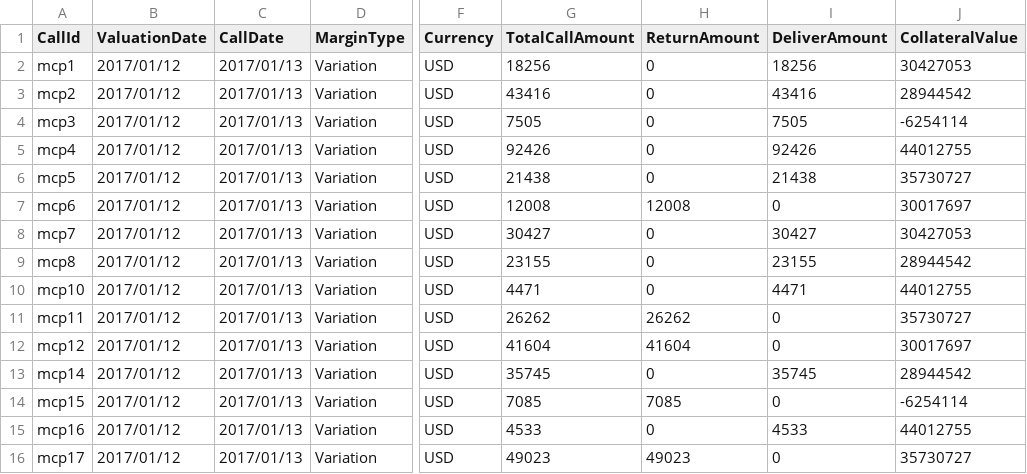
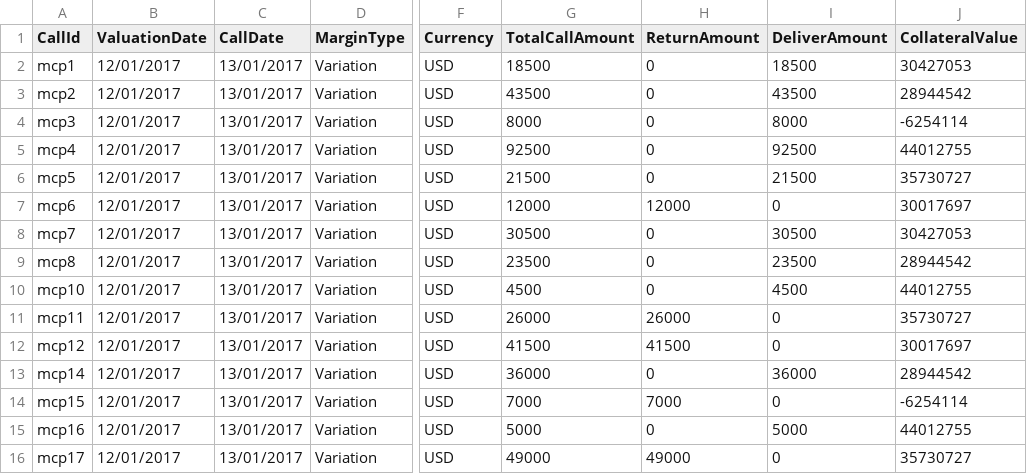
Before and after one commit to AcuoFS/acuo-data, a CSV file: graph-data/csv/initmcpres.csv, drawn as a sheet; only a part is shown, gaps mark what is left out; the diff covers the shown part only; the diff names each change by its address in the sheet, - before the commit and + after, or states it on an @@ line.

```diff
--- a/graph-data/csv/initmcpres.csv
+++ b/graph-data/csv/initmcpres.csv
-B2:B16 (ValuationDate): 2017/01/12
+B2:B16 (ValuationDate): 12/01/2017
-C2:C16 (CallDate): 2017/01/13
+C2:C16 (CallDate): 13/01/2017
-G2 (TotalCallAmount): 18256
+G2 (TotalCallAmount): 18500
-I2 (DeliverAmount): 18256
+I2 (DeliverAmount): 18500
-G3 (TotalCallAmount): 43416
+G3 (TotalCallAmount): 43500
-I3 (DeliverAmount): 43416
+I3 (DeliverAmount): 43500
-G4 (TotalCallAmount): 7505
+G4 (TotalCallAmount): 8000
-I4 (DeliverAmount): 7505
+I4 (DeliverAmount): 8000
-G5 (TotalCallAmount): 92426
+G5 (TotalCallAmount): 92500
-I5 (DeliverAmount): 92426
+I5 (DeliverAmount): 92500
-G6 (TotalCallAmount): 21438
+G6 (TotalCallAmount): 21500
-I6 (DeliverAmount): 21438
+I6 (DeliverAmount): 21500
-G7 (TotalCallAmount): 12008
+G7 (TotalCallAmount): 12000
-H7 (ReturnAmount): 12008
+H7 (ReturnAmount): 12000
-G8 (TotalCallAmount): 30427
+G8 (TotalCallAmount): 30500
-I8 (DeliverAmount): 30427
+I8 (DeliverAmount): 30500
-G9 (TotalCallAmount): 23155
+G9 (TotalCallAmount): 23500
-I9 (DeliverAmount): 23155
+I9 (DeliverAmount): 23500
-G10 (TotalCallAmount): 4471
+G10 (TotalCallAmount): 4500
-I10 (DeliverAmount): 4471
+I10 (DeliverAmount): 4500
-G11 (TotalCallAmount): 26262
+G11 (TotalCallAmount): 26000
-H11 (ReturnAmount): 26262
+H11 (ReturnAmount): 26000
-G12 (TotalCallAmount): 41604
+G12 (TotalCallAmount): 41500
-H12 (ReturnAmount): 41604
+H12 (ReturnAmount): 41500
-G13 (TotalCallAmount): 35745
+G13 (TotalCallAmount): 36000
-I13 (DeliverAmount): 35745
+I13 (DeliverAmount): 36000
-G14 (TotalCallAmount): 7085
+G14 (TotalCallAmount): 7000
-H14 (ReturnAmount): 7085
+H14 (ReturnAmount): 7000
-G15 (TotalCallAmount): 4533
+G15 (TotalCallAmount): 5000
-I15 (DeliverAmount): 4533
+I15 (DeliverAmount): 5000
-G16 (TotalCallAmount): 49023
+G16 (TotalCallAmount): 49000
-H16 (ReturnAmount): 49023
+H16 (ReturnAmount): 49000
```
Also changed, not shown: 92 edited cells elsewhere in this file, graph-data/csv/initmcexppres.csv.
